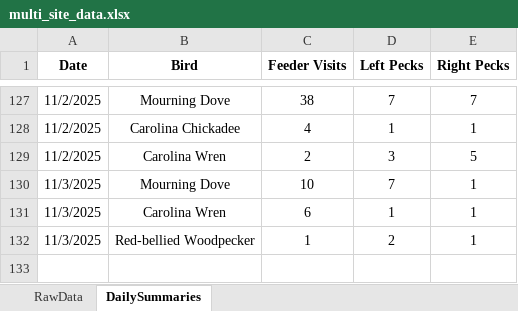
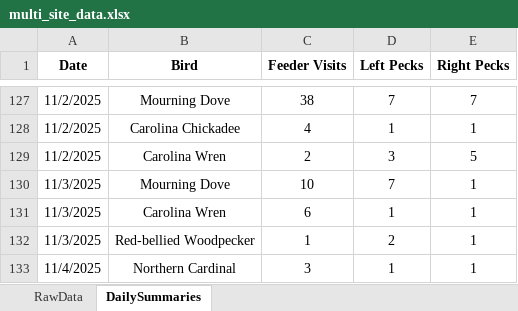
Before and after one commit to david-j-cox/backyard-ecology, an Excel workbook: data/multi_site_data.xlsx, sheet DailySummaries, drawn as a sheet; only a part is shown, gaps mark what is left out; values as stored, in another font and other column widths than the file's, no borders; the diff names each change by its address in the sheet, - before the commit and + after, or states it on an @@ line.

Commit message:
Daily dashboard run, improve bout analyses plots

```diff
--- a/data/multi_site_data.xlsx (sheet DailySummaries)
+++ b/data/multi_site_data.xlsx (sheet DailySummaries)
+row 133: 11/4/2025 | Northern Cardinal | 3 | 1 | 1
```
Also changed, not shown: sheet RawData, 10 other files.
